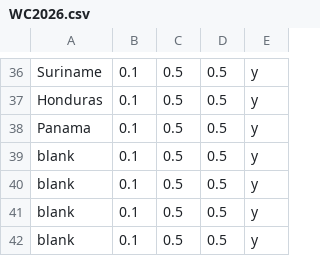
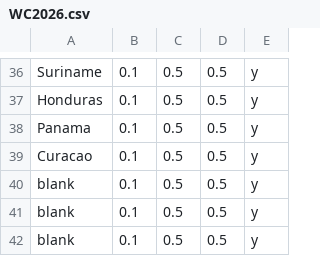
Before and after one commit to jan438/Soccer, a CSV file: Data/WC2026.csv, drawn as a sheet; only a part is shown, gaps mark what is left out.

Commit message:
Curacao in chance

```diff
--- a/Data/WC2026.csv
+++ b/Data/WC2026.csv
@@ -38,3 +38,3 @@ Honduras;0.1;0.5;0.5;y;
 Panama;0.1;0.5;0.5;y;
-blank;0.1;0.5;0.5;y;
+Curacao;0.1;0.5;0.5;y;
 blank;0.1;0.5;0.5;y;
```
